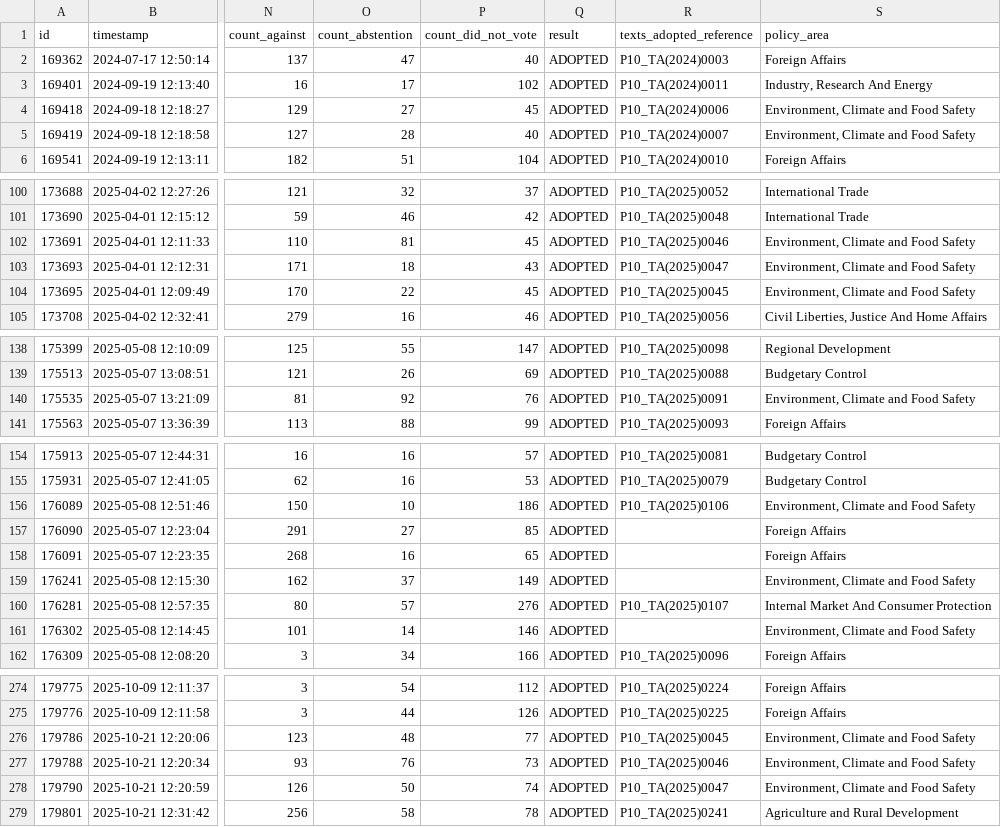
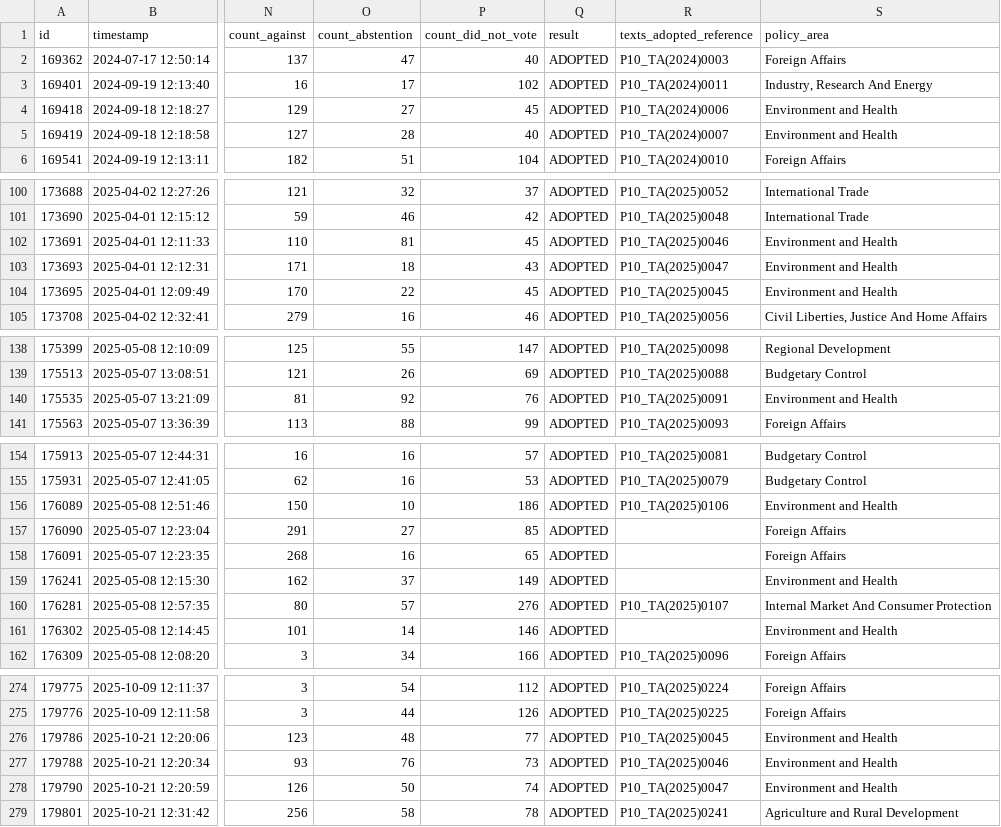
Before and after one commit to niclorusso/European-Parliament-Analysis, a CSV file: data/votewatch_csv/EP10_Voted main docs.csv, drawn as a sheet; only a part is shown, gaps mark what is left out; the diff covers the shown part only; the diff names each change by its address in the sheet, - before the commit and + after, or states it on an @@ line.

```diff
--- a/data/votewatch_csv/EP10_Voted main docs.csv
+++ b/data/votewatch_csv/EP10_Voted main docs.csv
-S4:S5 (policy_area): Environment, Climate and Food Safety
+S4:S5 (policy_area): Environment and Health
-S102:S104 (policy_area): Environment, Climate and Food Safety
+S102:S104 (policy_area): Environment and Health
-S140 (policy_area): Environment, Climate and Food Safety
+S140 (policy_area): Environment and Health
-S156 (policy_area): Environment, Climate and Food Safety
+S156 (policy_area): Environment and Health
-S159 (policy_area): Environment, Climate and Food Safety
+S159 (policy_area): Environment and Health
-S161 (policy_area): Environment, Climate and Food Safety
+S161 (policy_area): Environment and Health
-S276:S278 (policy_area): Environment, Climate and Food Safety
+S276:S278 (policy_area): Environment and Health
```
Also changed, not shown: 24 edited cells elsewhere in this file, data/votewatch_csv/EP6_Voted main docs.csv, data/votewatch_csv/EP7_Voted main docs.csv, 6 other files.
